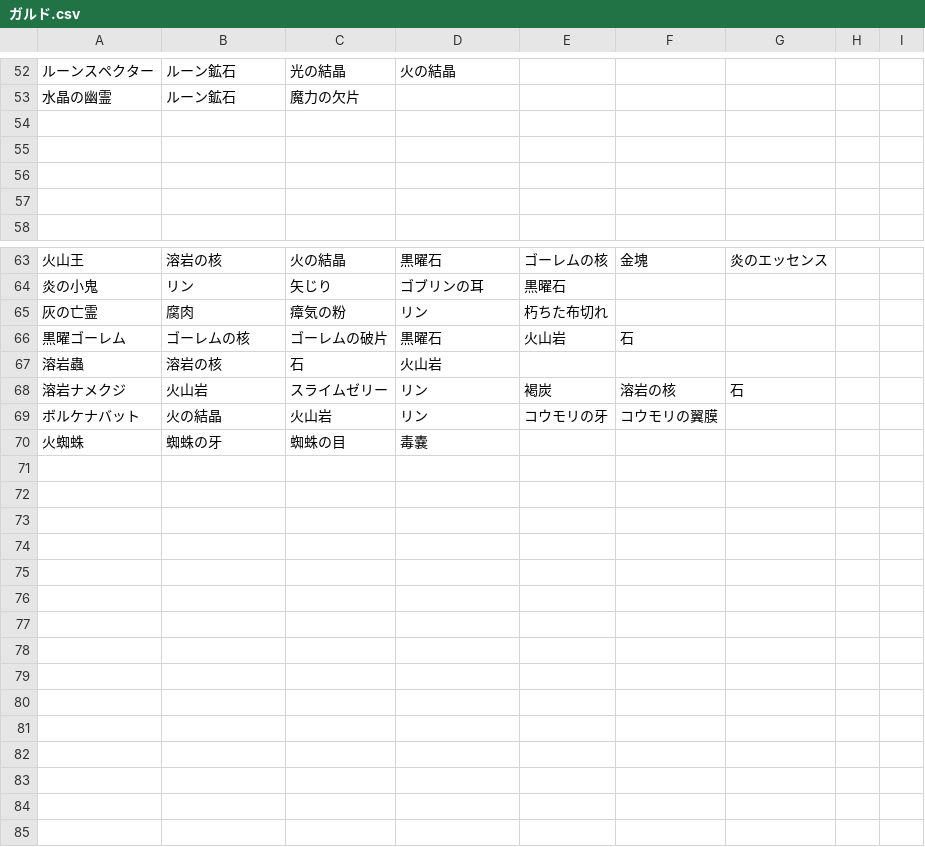
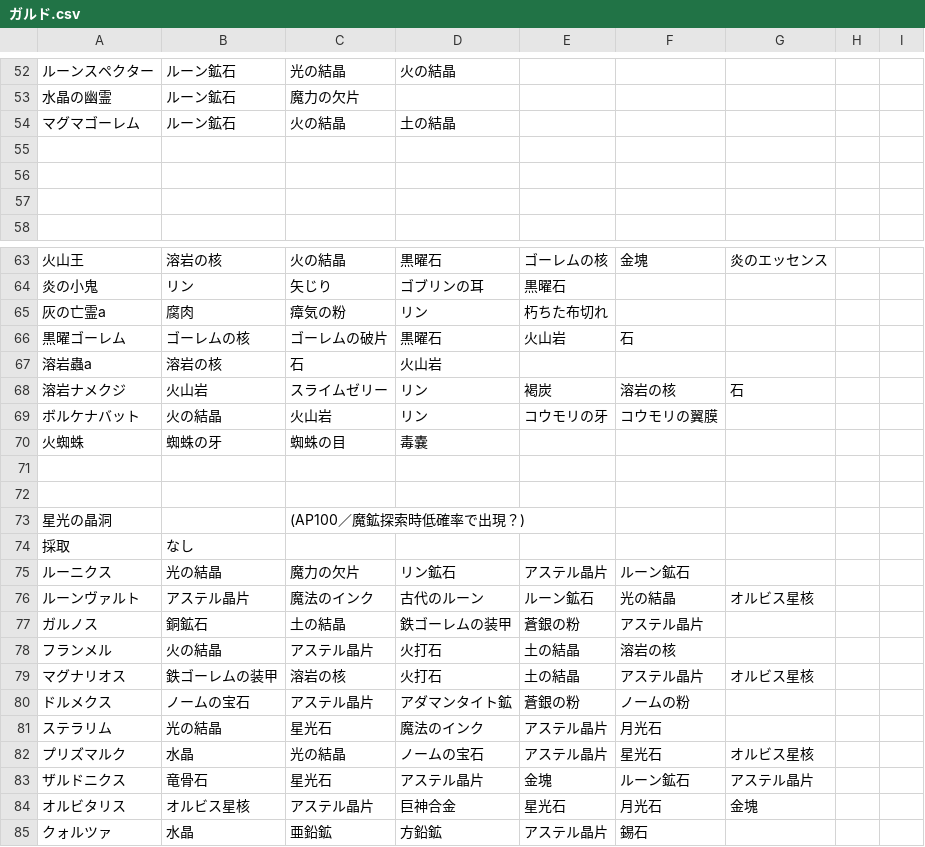
Before and after one commit to ronge-0716/Rbot-reftria, a CSV file: csv/ガルド.csv, drawn as a sheet; only a part is shown, gaps mark what is left out.

```diff
--- a/csv/ガルド.csv
+++ b/csv/ガルド.csv
@@ -53,3 +53,3 @@
 水晶の幽霊,ルーン鉱石,魔力の欠片,,,,,,
-,,,,,,,,
+マグマゴーレム,ルーン鉱石,火の結晶,土の結晶,,,,,
 ,,,,,,,,
@@ -64,5 +64,5 @@
 炎の小鬼,リン,矢じり,ゴブリンの耳,黒曜石,,,,
-灰の亡霊,腐肉,瘴気の粉,リン,朽ちた布切れ,,,,
+灰の亡霊a,腐肉,瘴気の粉,リン,朽ちた布切れ,,,,
 黒曜ゴーレム,ゴーレムの核,ゴーレムの破片,黒曜石,火山岩,石,,,
-溶岩蟲,溶岩の核,石,火山岩,,,,,
+溶岩蟲a,溶岩の核,石,火山岩,,,,,
 溶岩ナメクジ,火山岩,スライムゼリー,リン,褐炭,溶岩の核,石,,
@@ -70 +70,16 @@
 火蜘蛛,蜘蛛の牙,蜘蛛の目,毒嚢,,,,,
+,,,,,,,,
+,,,,,,,,
+星光の晶洞,,(AP100／魔鉱探索時低確率で出現？),,,,,,
+採取,なし,,,,,,,
+ルーニクス,光の結晶,魔力の欠片,リン鉱石,アステル晶片,ルーン鉱石,,,
+ルーンヴァルト,アステル晶片,魔法のインク,古代のルーン,ルーン鉱石,光の結晶,オルビス星核,,
+ガルノス,銅鉱石,土の結晶,鉄ゴーレムの装甲,蒼銀の粉,アステル晶片,,,
+フランメル ,火の結晶,アステル晶片,火打石,土の結晶,溶岩の核,,,
+マグナリオス,鉄ゴーレムの装甲,溶岩の核,火打石,土の結晶,アステル晶片,オルビス星核,,
+ドルメクス,ノームの宝石,アステル晶片,アダマンタイト鉱,蒼銀の粉,ノームの粉,,,
+ステラリム,光の結晶,星光石,魔法のインク,アステル晶片,月光石,,,
+プリズマルク,水晶,光の結晶,ノームの宝石,アステル晶片,星光石,オルビス星核,,
+ザルドニクス ,竜骨石,星光石,アステル晶片,金塊,ルーン鉱石,アステル晶片,,
+オルビタリス ,オルビス星核,アステル晶片,巨神合金,星光石,月光石,金塊,,
+クォルツァ,水晶,亜鉛鉱,方鉛鉱,アステル晶片,錫石,,,
```
Also changed, not shown: csv/エルデ.csv, csv/カルデラ.csv, 14 other files.
